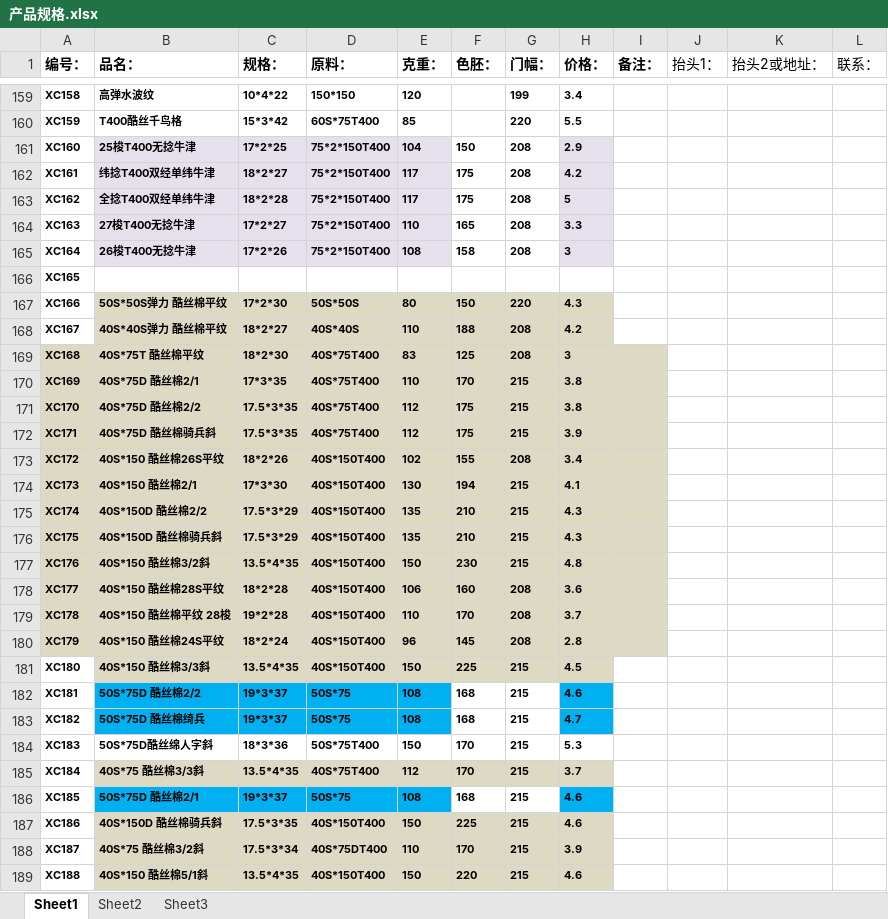
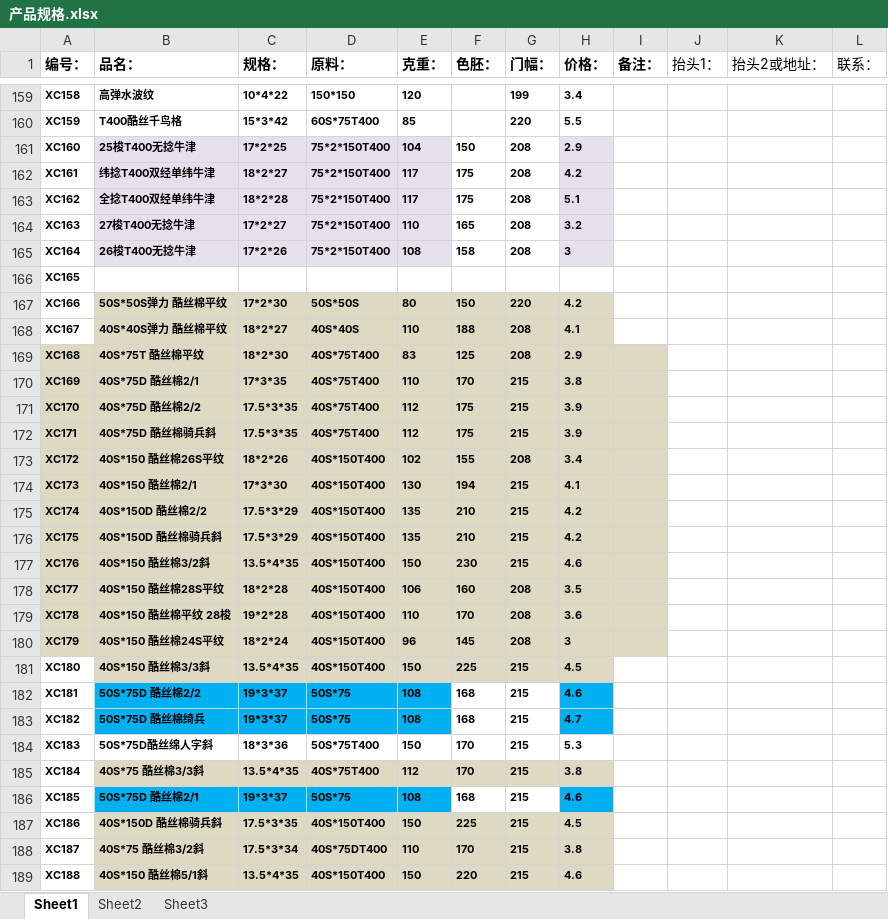
Before and after one commit to SMQCGF/CP, an Excel workbook: 产品规格.xlsx, sheet Sheet1, drawn as a sheet; only a part is shown, gaps mark what is left out; values as stored, in another font and other column widths than the file's, no borders; the diff covers the shown part only; the diff names each change by its address in the sheet, - before the commit and + after, or states it on an @@ line.

```diff
--- a/产品规格.xlsx (sheet Sheet1)
+++ b/产品规格.xlsx (sheet Sheet1)
-H163 (价格：): 5
+H163 (价格：): 5.1
-H164 (价格：): 3.3
+H164 (价格：): 3.2
-H167 (价格：): 4.3
+H167 (价格：): 4.2
-H168 (价格：): 4.2
+H168 (价格：): 4.1
-H169 (价格：): 3
+H169 (价格：): 2.9
-H171 (价格：): 3.8
+H171 (价格：): 3.9
-H175:H176 (价格：): 4.3
+H175:H176 (价格：): 4.2
-H177 (价格：): 4.8
+H177 (价格：): 4.6
-H178 (价格：): 3.6
+H178 (价格：): 3.5
-H179 (价格：): 3.7
+H179 (价格：): 3.6
-H180 (价格：): 2.8
+H180 (价格：): 3
-H185 (价格：): 3.7
+H185 (价格：): 3.8
-H187 (价格：): 4.6
+H187 (价格：): 4.5
-H188 (价格：): 3.9
+H188 (价格：): 3.8
```
Also changed, not shown: 76 added rows, 81 edited cells and cell formats elsewhere in this sheet.
